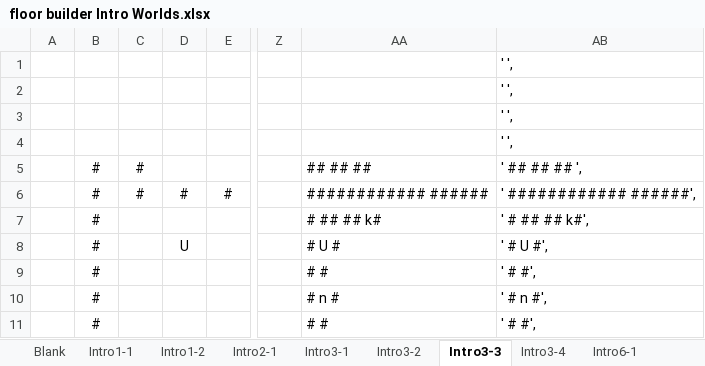
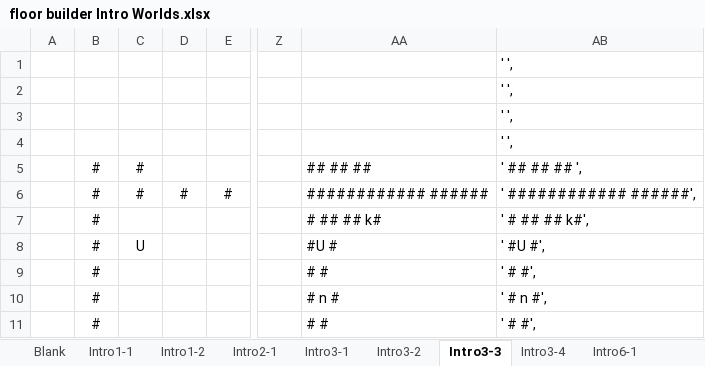
Before and after one commit to kwoolter/DarkWorld, an Excel workbook: darkworld/model/data/floor builder Intro Worlds.xlsx, sheet Intro3-3, drawn as a sheet; only a part is shown, gaps mark what is left out; values as stored, in another font and other column widths than the file's, no borders; conditional formats not drawn; the diff names each change by its address in the sheet, - before the commit and + after, or states it on an @@ line.

```diff
--- a/darkworld/model/data/floor builder Intro Worlds.xlsx (sheet Intro3-3)
+++ b/darkworld/model/data/floor builder Intro Worlds.xlsx (sheet Intro3-3)
-C8: (empty)
+C8: U
-D8: U
+D8: (empty)
-AA8: # U #
+AA8: #U #
-AB8: ' # U #',
+AB8: ' #U #',
```
Also changed, not shown: sheet Intro3-2, sheet Intro3-1, darkworld/model/data/floor builder Dungeon World.xlsx, 7 other files.
